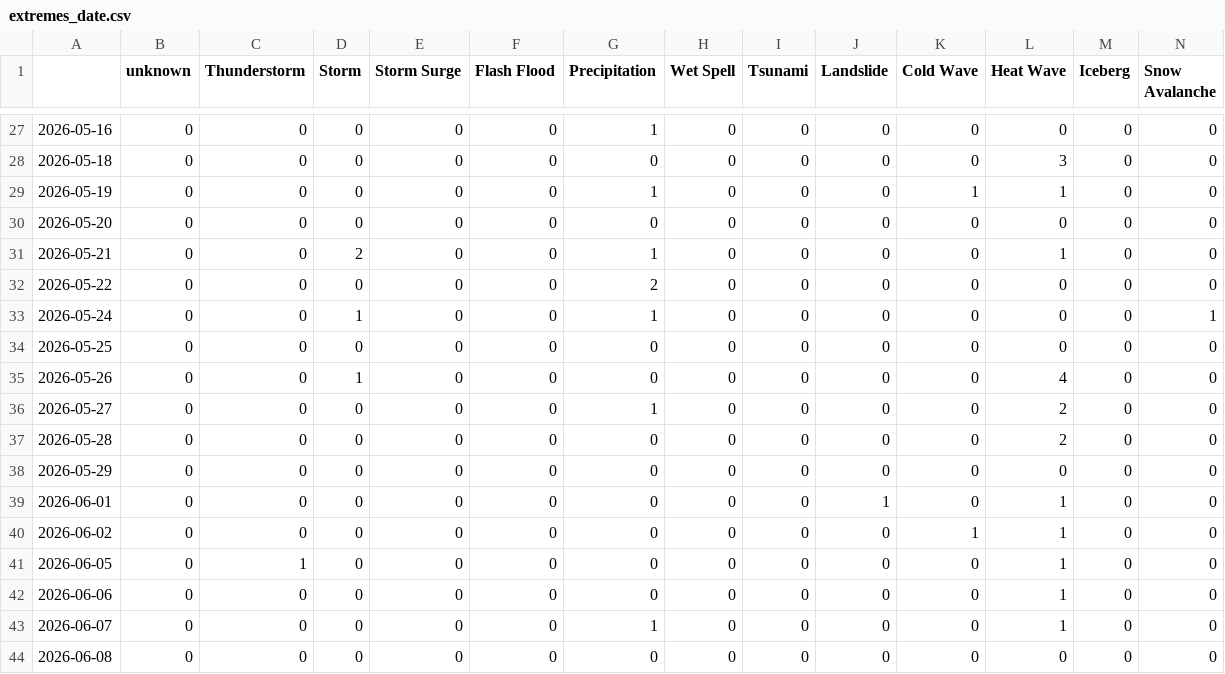
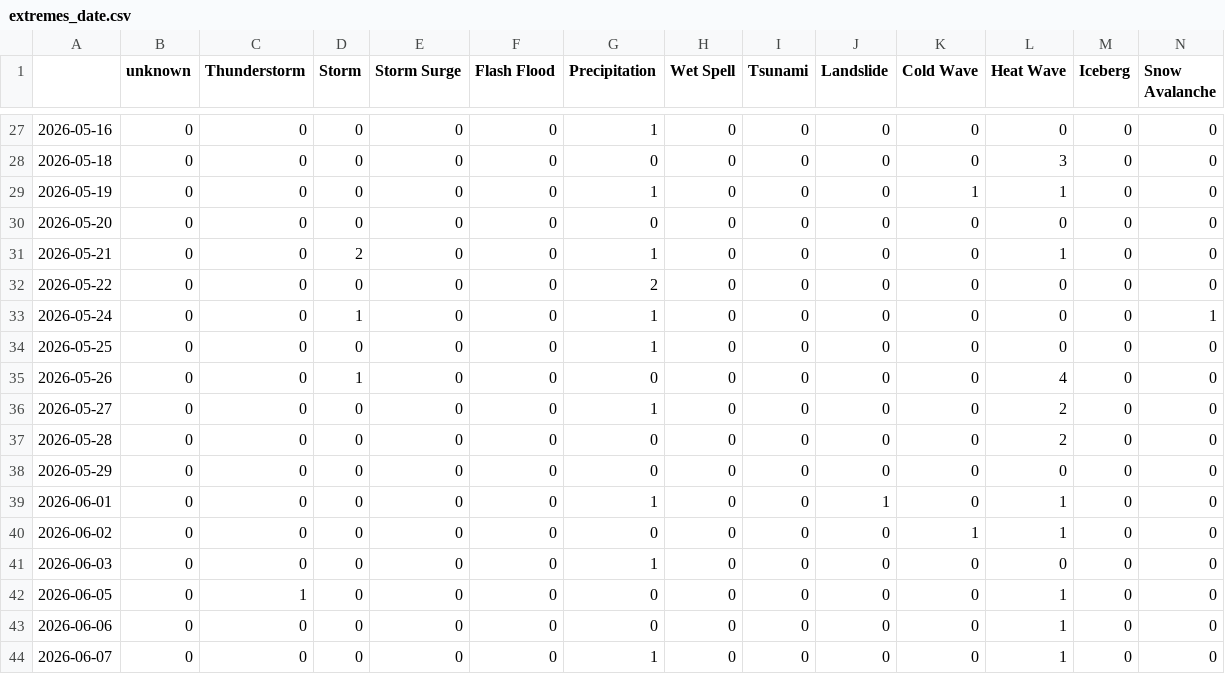
Before and after one commit to kamic-news/koreanExtremes, a CSV file: csv/extremes_date.csv, drawn as a sheet; only a part is shown, gaps mark what is left out; the shorter side is filled out with more unchanged rows; rows hold the shown columns only; the diff names each change by its address in the sheet, - before the commit and + after, or states it on an @@ line.

```diff
--- a/csv/extremes_date.csv
+++ b/csv/extremes_date.csv
-G34 (Precipitation): 0
+G34 (Precipitation): 1
-G39 (Precipitation): 0
+G39 (Precipitation): 1
+row 41: 2026-06-03 | 0 | 0 | 0 | 0 | 0 | 1 | 0 | 0 | 0 | 0 | 0 | 0 | 0
```
Also changed, not shown: csv/feeds_date.csv, 5 other files.
